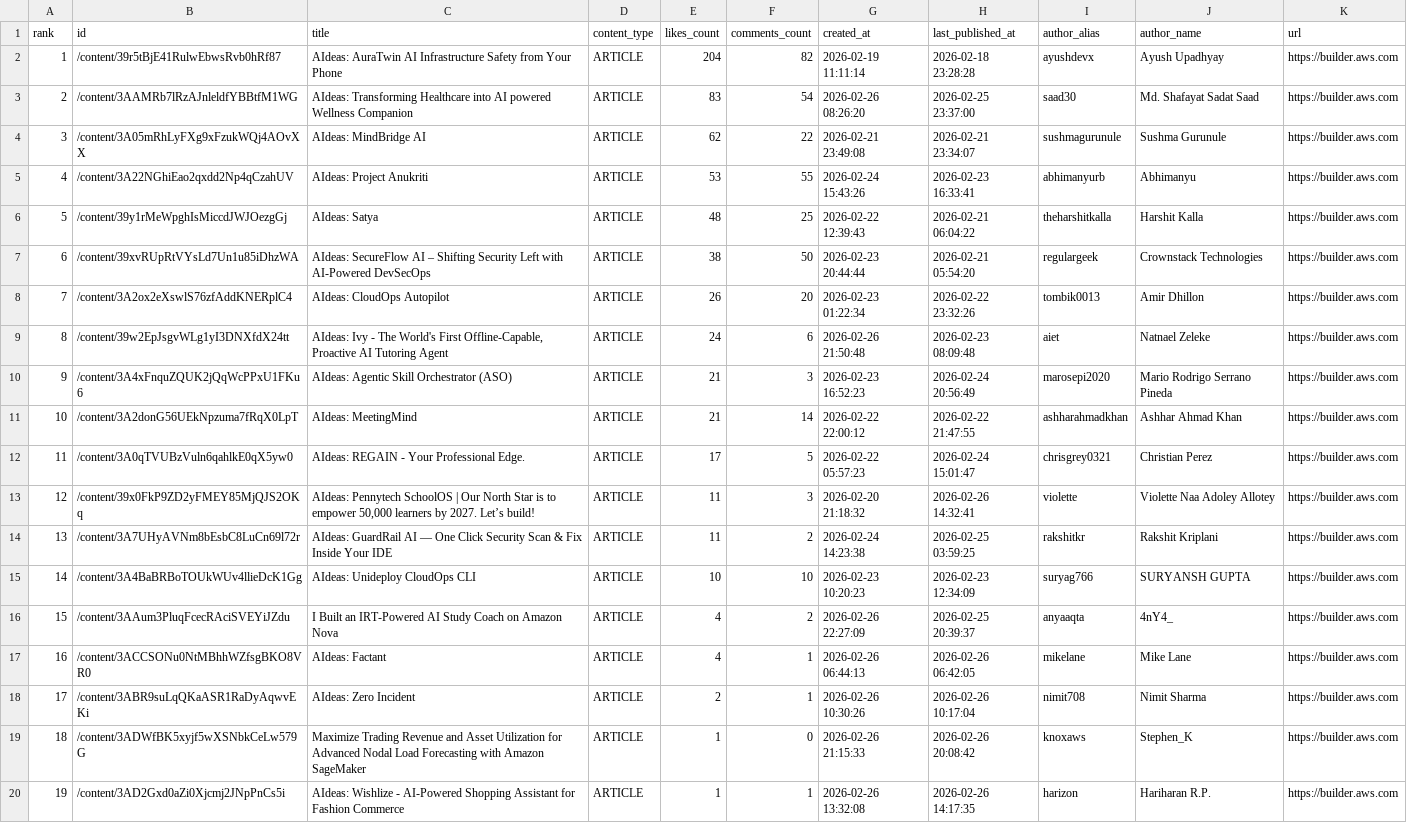
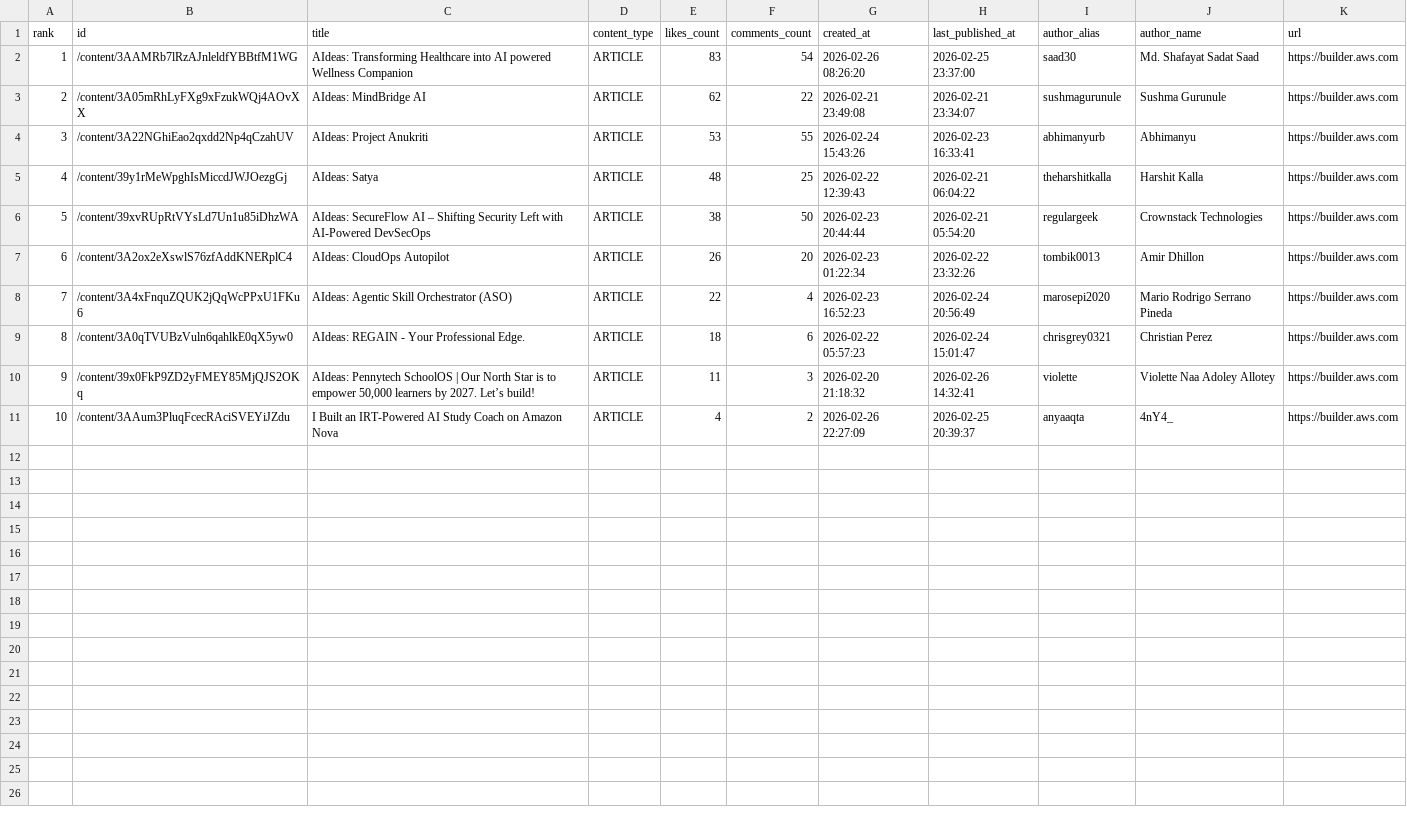
Before and after one commit to shafayatsaad/webscrap, a CSV file: aws_builder_likes.csv, drawn as a sheet; removed rows and columns are numbered as before the commit, all else as after; the diff names each change by its address in the sheet, - before the commit and + after, or states it on an @@ line.

```diff
--- a/aws_builder_likes.csv
+++ b/aws_builder_likes.csv
-row 2: 1 | /content/39r5tBjE41RulwEbwsRvb0hRf87 | AIdeas: AuraTwin AI Infrastructure Safety from Your Phone | ARTICLE | 204 | 82 | 2026-02-19 11:11:14 | 2026-02-18 23:28:28 | ayushdevx | Ayush Upadhyay | https://builder.aws.com
@@ column A (rank) renumbered between rows 2 and 11 @@
-row 9: 8 | /content/39w2EpJsgvWLg1yI3DNXfdX24tt | AIdeas: Ivy - The World's First Offline-Capable, Proactive AI Tutoring Agent | ARTICLE | 24 | 6 | 2026-02-26 21:50:48 | 2026-02-23 08:09:48 | aiet | Natnael Zeleke | https://builder.aws.com
-E8 (likes_count): 21
+E8 (likes_count): 22
-F8 (comments_count): 3
+F8 (comments_count): 4
-row 11: 10 | /content/3A2donG56UEkNpzuma7fRqX0LpT | AIdeas: MeetingMind | ARTICLE | 21 | 14 | 2026-02-22 22:00:12 | 2026-02-22 21:47:55 | ashharahmadkhan | Ashhar Ahmad Khan | https://builder.aws.com
-E9 (likes_count): 17
+E9 (likes_count): 18
-F9 (comments_count): 5
+F9 (comments_count): 6
-row 14: 13 | /content/3A7UHyAVNm8bEsbC8LuCn69l72r | AIdeas: GuardRail AI — One Click Security Scan & Fix Inside Your IDE | ARTICLE | 11 | 2 | 2026-02-24 14:23:38 | 2026-02-25 03:59:25 | rakshitkr | Rakshit Kriplani | https://builder.aws.com
-row 15: 14 | /content/3A4BaBRBoTOUkWUv4llieDcK1Gg | AIdeas: Unideploy CloudOps CLI | ARTICLE | 10 | 10 | 2026-02-23 10:20:23 | 2026-02-23 12:34:09 | suryag766 | SURYANSH GUPTA | https://builder.aws.com
-row 17: 16 | /content/3ACCSONu0NtMBhhWZfsgBKO8VR0 | AIdeas: Factant | ARTICLE | 4 | 1 | 2026-02-26 06:44:13 | 2026-02-26 06:42:05 | mikelane | Mike Lane | https://builder.aws.com
-row 18: 17 | /content/3ABR9suLqQKaASR1RaDyAqwvEKi | AIdeas: Zero Incident | ARTICLE | 2 | 1 | 2026-02-26 10:30:26 | 2026-02-26 10:17:04 | nimit708 | Nimit Sharma | https://builder.aws.com
-row 19: 18 | /content/3ADWfBK5xyjf5wXSNbkCeLw579G | Maximize Trading Revenue and Asset Utilization for Advanced Nodal Load Forecasting with Amazon SageMaker | ARTICLE | 1 | 0 | 2026-02-26 21:15:33 | 2026-02-26 20:08:42 | knoxaws | Stephen_K | https://builder.aws.com
-row 20: 19 | /content/3AD2Gxd0aZi0Xjcmj2JNpPnCs5i | AIdeas: Wishlize - AI-Powered Shopping Assistant for Fashion Commerce | ARTICLE | 1 | 1 | 2026-02-26 13:32:08 | 2026-02-26 14:17:35 | harizon | Hariharan R.P. | https://builder.aws.com
```
Also changed, not shown: 2 other files.
